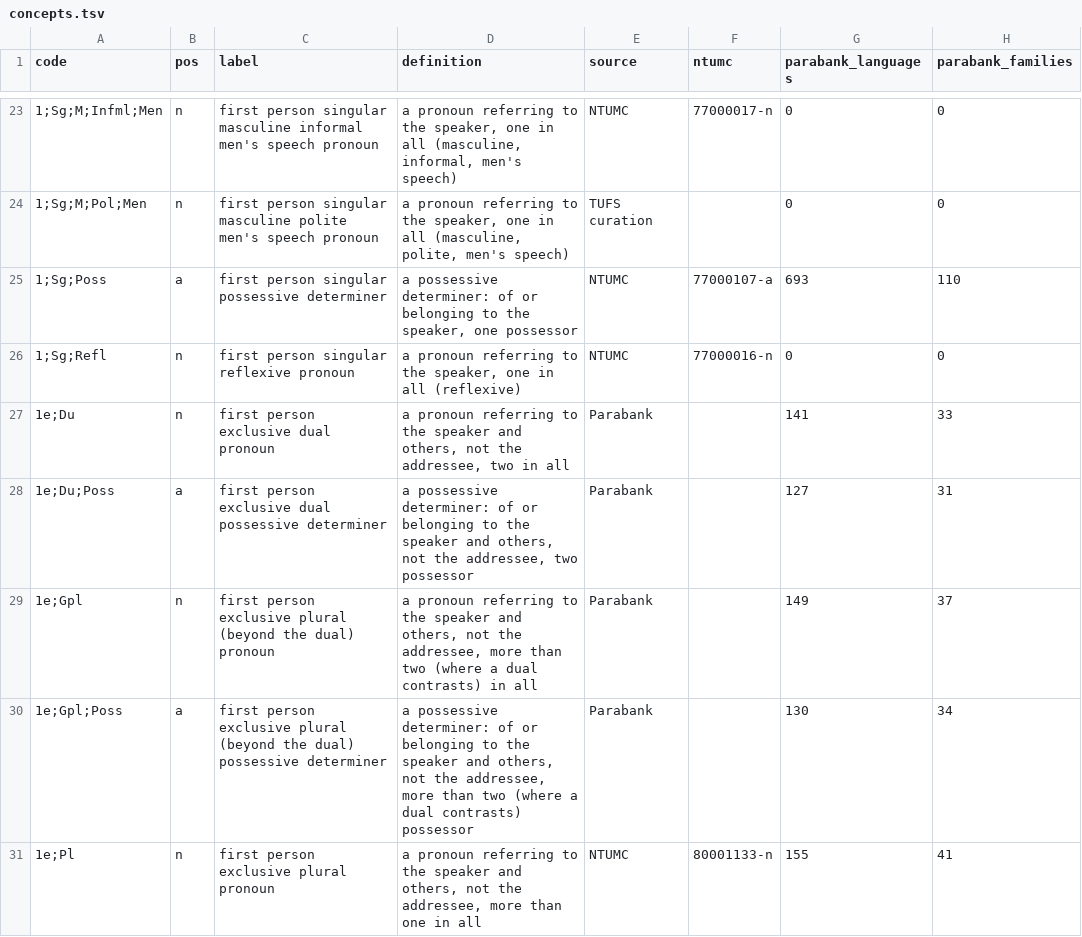
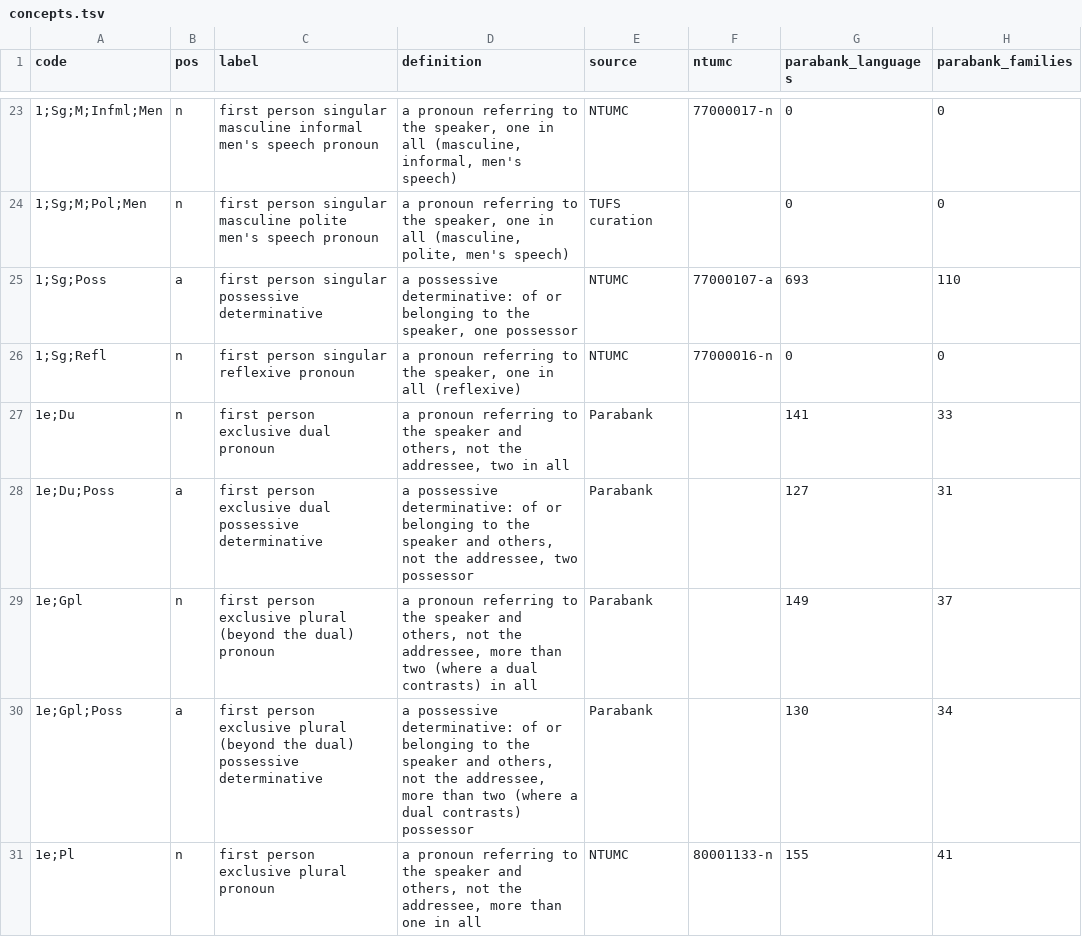
Before and after one commit to omwn/omw-pronoun, a TSV file: data/concepts.tsv, drawn as a sheet; only a part is shown, gaps mark what is left out; the diff covers the shown part only; the diff names each change by its address in the sheet, - before the commit and + after, or states it on an @@ line.

```diff
--- a/data/concepts.tsv
+++ b/data/concepts.tsv
-C25 (label): first person singular possessive determiner
+C25 (label): first person singular possessive determinative
-D25 (definition): a possessive determiner: of or…
+D25 (definition): a possessive determinative: of or…
-C28 (label): …dual possessive determiner
+C28 (label): …dual possessive determinative
-D28 (definition): a possessive determiner: of or…
+D28 (definition): a possessive determinative: of or…
-C30 (label): …dual) possessive determiner
+C30 (label): …dual) possessive determinative
-D30 (definition): a possessive determiner: of or…
+D30 (definition): a possessive determinative: of or…
```
Also changed, not shown: 100 edited cells elsewhere in this file, 8 other files.
